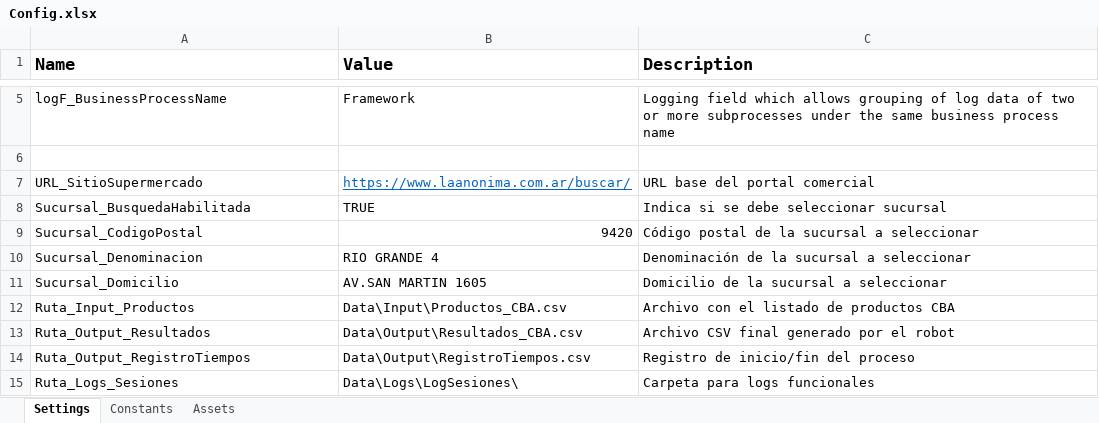
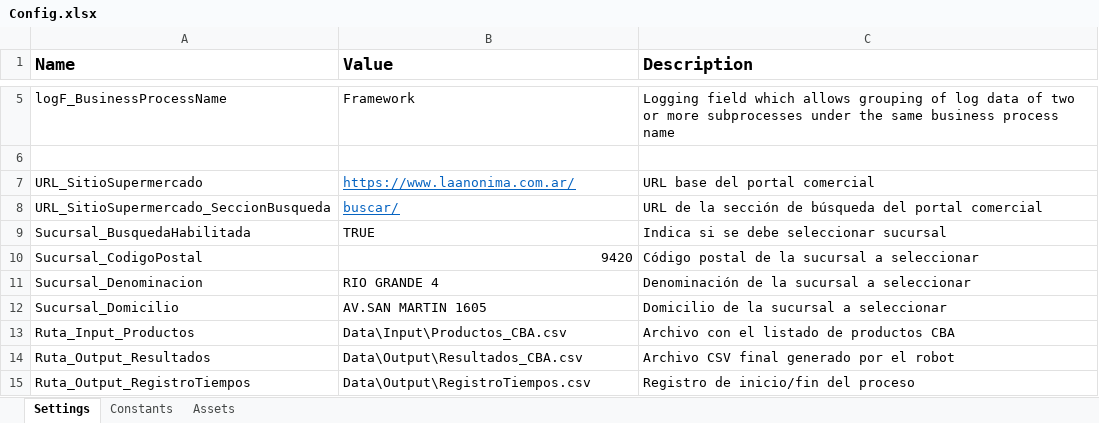
Before and after one commit to mamirabete/RecoleccionPrecio, an Excel workbook: Data/Config.xlsx, sheet Settings, drawn as a sheet; only a part is shown, gaps mark what is left out; the shorter side is filled out with more unchanged rows; values as stored, in another font and other column widths than the file's, no borders; the diff names each change by its address in the sheet, - before the commit and + after, or states it on an @@ line.

```diff
--- a/Data/Config.xlsx (sheet Settings)
+++ b/Data/Config.xlsx (sheet Settings)
-B7 (Value): https://www.laanonima.com.ar/buscar/
+B7 (Value): https://www.laanonima.com.ar/
+row 8: URL_SitioSupermercado_SeccionBusqueda | buscar/ | URL de la sección de búsqueda del portal comercial
```
Also changed, not shown: 24 other files.
